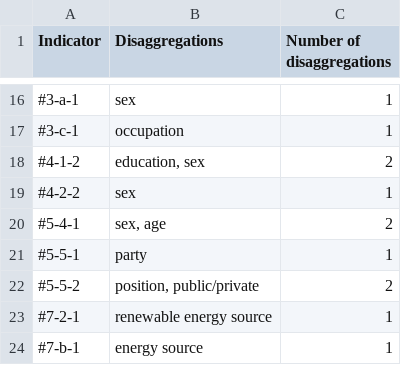
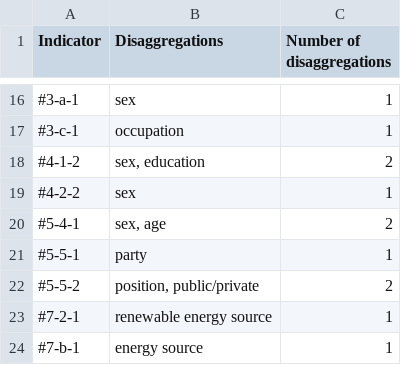
Before and after one commit to hagstovan/staging-sdg-data, a CSV file: disaggregation-by-indicator-report.csv, drawn as a sheet; only a part is shown, gaps mark what is left out.

```diff
--- a/disaggregation-by-indicator-report.csv
+++ b/disaggregation-by-indicator-report.csv
@@ -17,3 +17,3 @@ Indicator,Disaggregations,Number of disaggregations
 #3-c-1,occupation,1
-#4-1-2,"education, sex",2
+#4-1-2,"sex, education",2
 #4-2-2,sex,1
```
Also changed, not shown: 37 other files.
